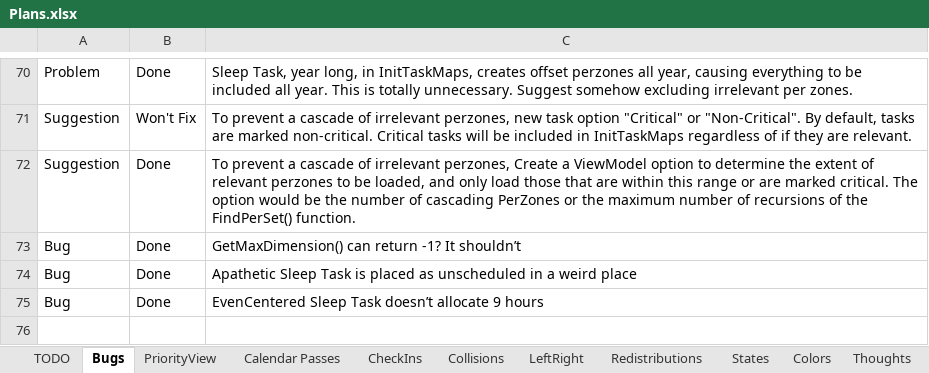
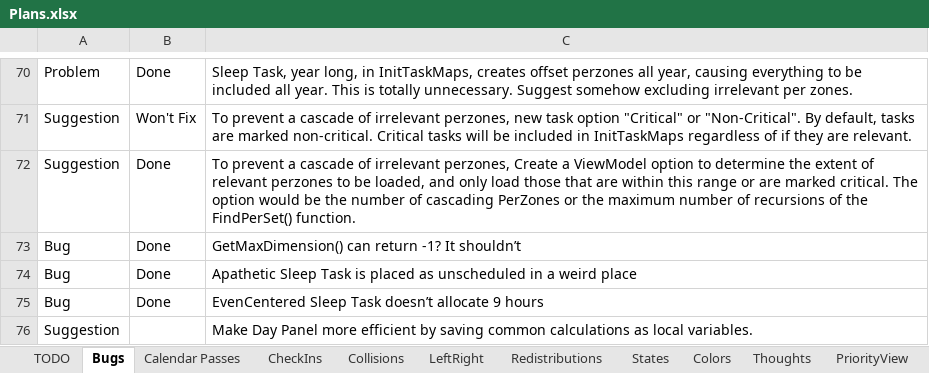
Before and after one commit to NuCode1497/TimekeeperWPF, an Excel workbook: Plans.xlsx, sheet Bugs, drawn as a sheet; only a part is shown, gaps mark what is left out; values as stored, in another font and other column widths than the file's, no borders; conditional formats and table styles not drawn; the diff names each change by its address in the sheet, - before the commit and + after, or states it on an @@ line.

```diff
--- a/Plans.xlsx (sheet Bugs)
+++ b/Plans.xlsx (sheet Bugs)
@@ sheet tab order changed: TODO | Bugs | Calendar Passes | CheckIns | Collisions | LeftRight | Redistributions | States | Colors | Thoughts | PriorityView @@
+row 76: Suggestion |  | Make Day Panel more efficient by saving common calculations as local variables.
```
Also changed, not shown: sheet TODO, 6 other files.
